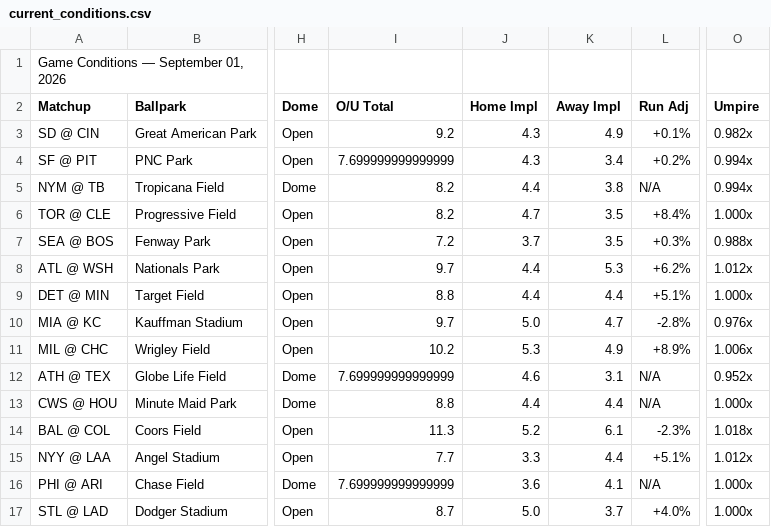
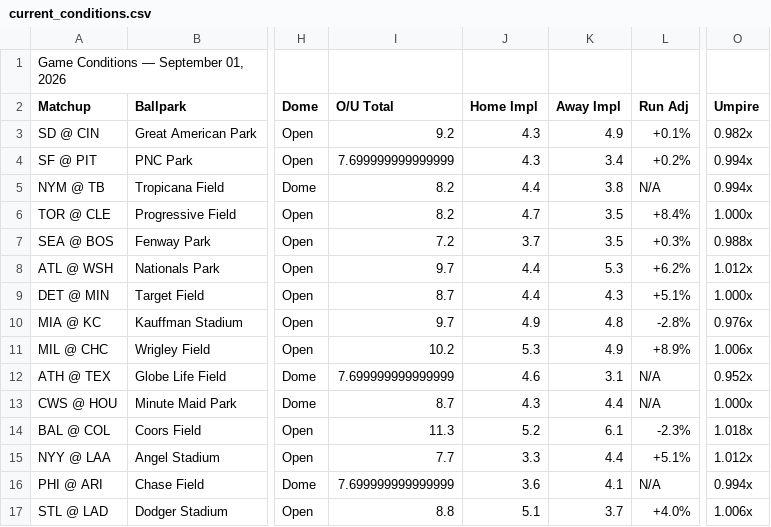
Before and after one commit to nocompharrison/MLB-HR-Model, a CSV file: outputs/current_conditions.csv, drawn as a sheet; only a part is shown, gaps mark what is left out; the diff names each change by its address in the sheet, - before the commit and + after, or states it on an @@ line.

Commit message:
Auto-update outputs/current_conditions.csv — 2026-09-01 18:55

```diff
--- a/outputs/current_conditions.csv
+++ b/outputs/current_conditions.csv
-I9 (O/U Total): 8.8
+I9 (O/U Total): 8.7
-K9 (Away Impl): 4.4
+K9 (Away Impl): 4.3
-J10 (Home Impl): 5.0
+J10 (Home Impl): 4.9
-K10 (Away Impl): 4.7
+K10 (Away Impl): 4.8
-I13 (O/U Total): 8.8
+I13 (O/U Total): 8.7
-J13 (Home Impl): 4.4
+J13 (Home Impl): 4.3
-O16 (Umpire): 1.000x
+O16 (Umpire): 0.994x
-I17 (O/U Total): 8.7
+I17 (O/U Total): 8.8
-J17 (Home Impl): 5.0
+J17 (Home Impl): 5.1
-O17 (Umpire): 1.000x
+O17 (Umpire): 1.006x
```
